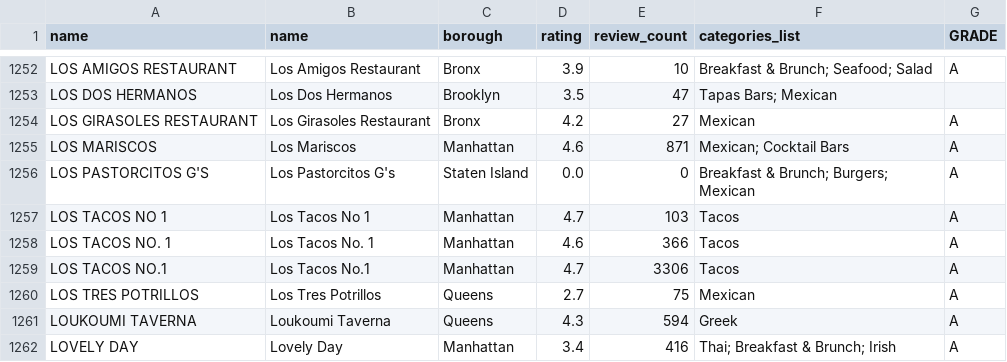
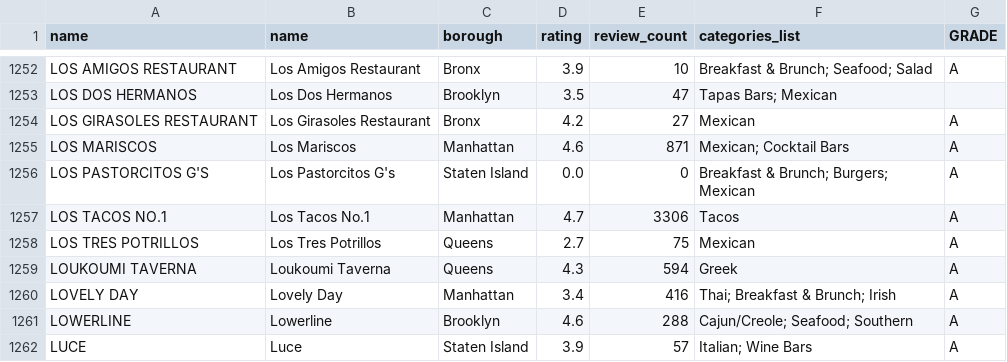
Before and after one commit to Ohiomah/CloutBites, a CSV file: outputs/merged_restaurants_final.csv, drawn as a sheet; only a part is shown, gaps mark what is left out; the shorter side is filled out with more unchanged rows; the diff names each change by its address in the sheet, - before the commit and + after, or states it on an @@ line.

Commit message:
final resto names

```diff
--- a/outputs/merged_restaurants_final.csv
+++ b/outputs/merged_restaurants_final.csv
-row 1257: LOS TACOS NO 1 | Los Tacos No 1 | Manhattan | 4.7 | 103 | Tacos | A
-row 1258: LOS TACOS NO. 1 | Los Tacos No. 1 | Manhattan | 4.6 | 366 | Tacos | A
```
Also changed, not shown: 3 other files.
